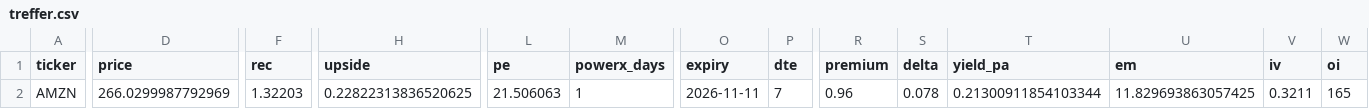
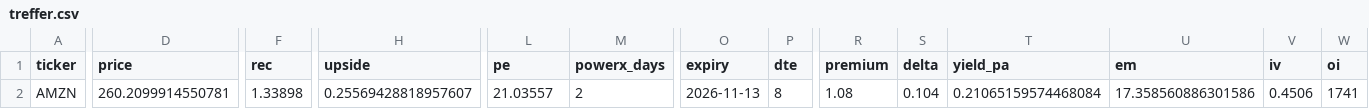
Before and after one commit to tradebox94/wheel-screener, a CSV file: docs/treffer.csv, drawn as a sheet; only a part is shown, gaps mark what is left out; the diff covers the shown part only; the diff names each change by its address in the sheet, - before the commit and + after, or states it on an @@ line.

```diff
--- a/docs/treffer.csv
+++ b/docs/treffer.csv
-D2 (price): 266.0299987792969
+D2 (price): 260.2099914550781
-F2 (rec): 1.32203
+F2 (rec): 1.33898
-H2 (upside): 0.22822313836520625
+H2 (upside): 0.25569428818957607
-L2 (pe): 21.506063
+L2 (pe): 21.03557
-M2 (powerx_days): 1
+M2 (powerx_days): 2
-O2 (expiry): 2026-11-11
+O2 (expiry): 2026-11-13
-P2 (dte): 7
+P2 (dte): 8
-R2 (premium): 0.96
+R2 (premium): 1.08
-S2 (delta): 0.078
+S2 (delta): 0.104
-T2 (yield_pa): 0.21300911854103344
+T2 (yield_pa): 0.21065159574468084
-U2 (em): 11.829693863057425
+U2 (em): 17.358560886301586
-V2 (iv): 0.3211
+V2 (iv): 0.4506
-W2 (oi): 165
+W2 (oi): 1741
```
Also changed, not shown: 2 edited cells elsewhere in this file, 1 other file.
